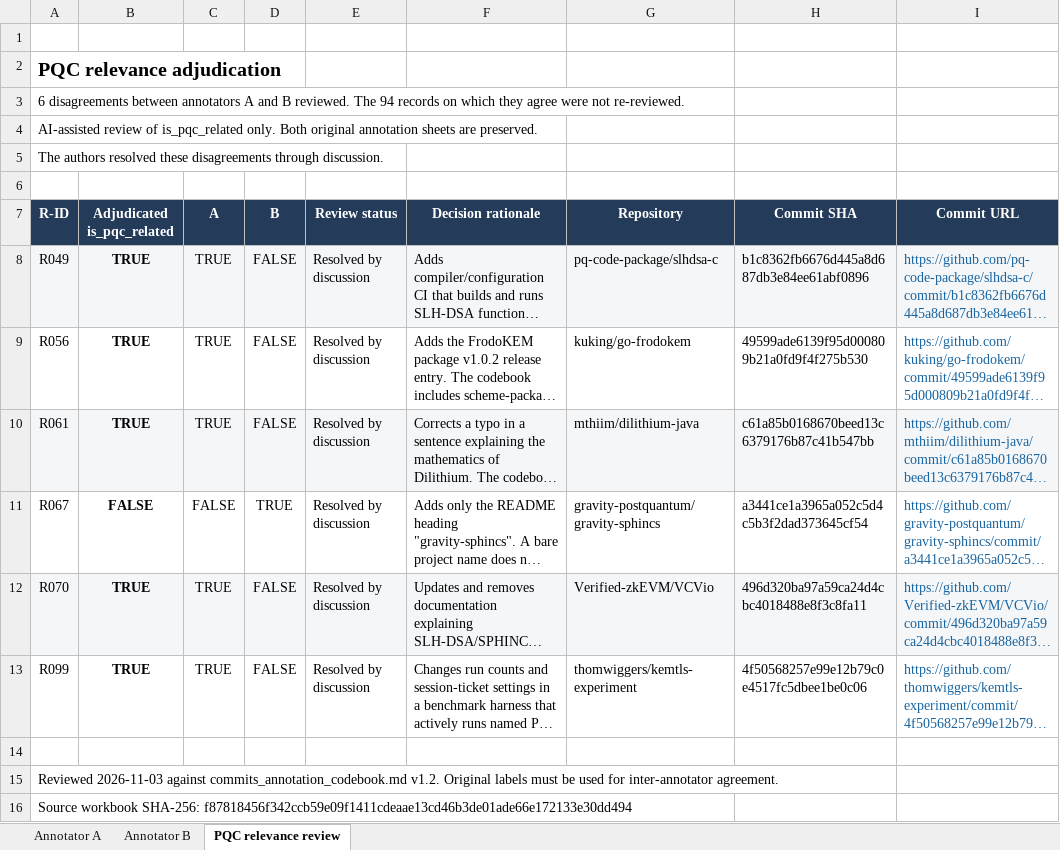
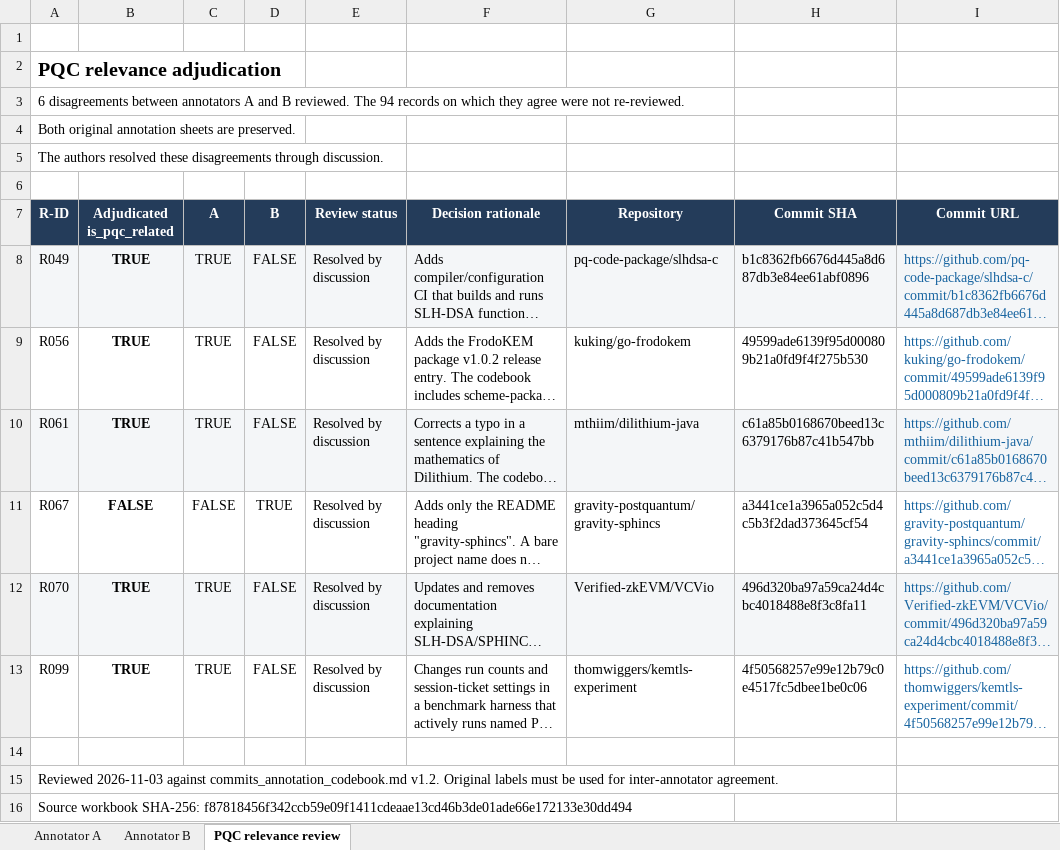
Before and after one commit to SouhardyaSaha/pqc_corpus, an Excel workbook: docs/workbooks/commits_annotations_adjudicated.xlsx, sheet PQC relevance review, drawn as a sheet; only a part is shown; long unchanged cells end in …; values as stored, in another font and other column widths than the file's, no borders; the diff names each change by its address in the sheet, - before the commit and + after, or states it on an @@ line.

Commit message:
Push latest update

```diff
--- a/docs/workbooks/commits_annotations_adjudicated.xlsx (sheet PQC relevance review)
+++ b/docs/workbooks/commits_annotations_adjudicated.xlsx (sheet PQC relevance review)
-A4 (R-ID): AI-assisted review of is_pqc_related only. Both original…
+A4 (R-ID): Both original…
```
